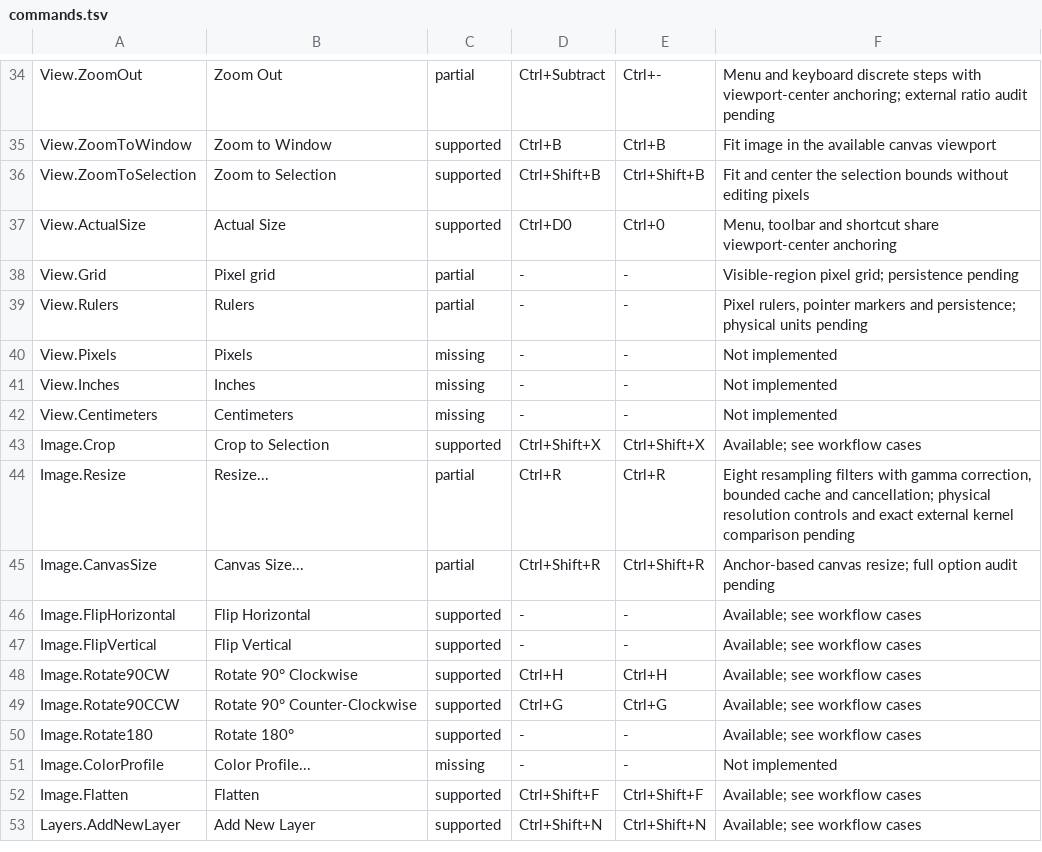
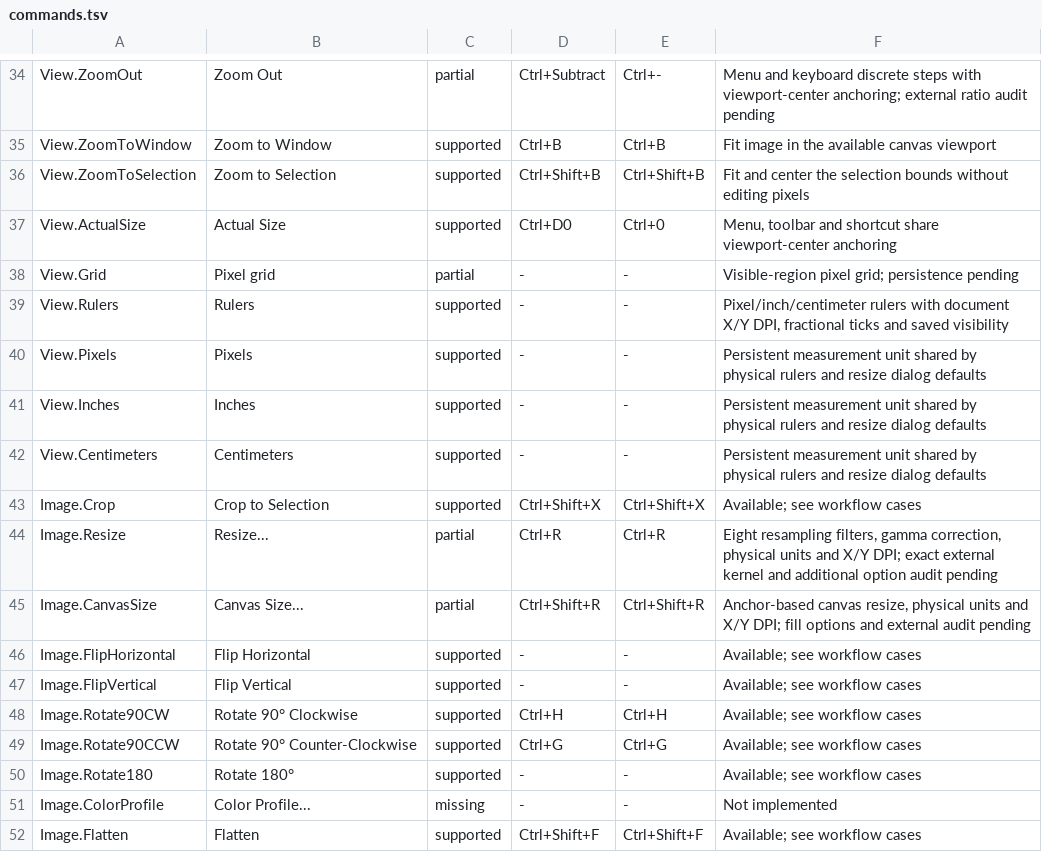
Before and after one commit to trelak-net/paint-rust, a TSV file: acceptance/commands.tsv, drawn as a sheet; only a part is shown, gaps mark what is left out; the shorter side is filled out with more unchanged rows.

```diff
--- a/acceptance/commands.tsv
+++ b/acceptance/commands.tsv
@@ -38,9 +38,9 @@ View.ActualSize	Actual Size	supported	Ctrl+D0	Ctrl+0	Menu, toolbar and shortcut
 View.Grid	Pixel grid	partial	-	-	Visible-region pixel grid; persistence pending
-View.Rulers	Rulers	partial	-	-	Pixel rulers, pointer markers and persistence; physical units pending
-View.Pixels	Pixels	missing	-	-	Not implemented
-View.Inches	Inches	missing	-	-	Not implemented
-View.Centimeters	Centimeters	missing	-	-	Not implemented
+View.Rulers	Rulers	supported	-	-	Pixel/inch/centimeter rulers with document X/Y DPI, fractional ticks and saved visibility
+View.Pixels	Pixels	supported	-	-	Persistent measurement unit shared by physical rulers and resize dialog defaults
+View.Inches	Inches	supported	-	-	Persistent measurement unit shared by physical rulers and resize dialog defaults
+View.Centimeters	Centimeters	supported	-	-	Persistent measurement unit shared by physical rulers and resize dialog defaults
 Image.Crop	Crop to Selection	supported	Ctrl+Shift+X	Ctrl+Shift+X	Available; see workflow cases
-Image.Resize	Resize...	partial	Ctrl+R	Ctrl+R	Eight resampling filters with gamma correction, bounded cache and cancellation; physical resolution controls and exact external kernel comparison pending
-Image.CanvasSize	Canvas Size...	partial	Ctrl+Shift+R	Ctrl+Shift+R	Anchor-based canvas resize; full option audit pending
+Image.Resize	Resize...	partial	Ctrl+R	Ctrl+R	Eight resampling filters, gamma correction, physical units and X/Y DPI; exact external kernel and additional option audit pending
+Image.CanvasSize	Canvas Size...	partial	Ctrl+Shift+R	Ctrl+Shift+R	Anchor-based canvas resize, physical units and X/Y DPI; fill options and external audit pending
 Image.FlipHorizontal	Flip Horizontal	supported	-	-	Available; see workflow cases
```
Also changed, not shown: 10 other files.
